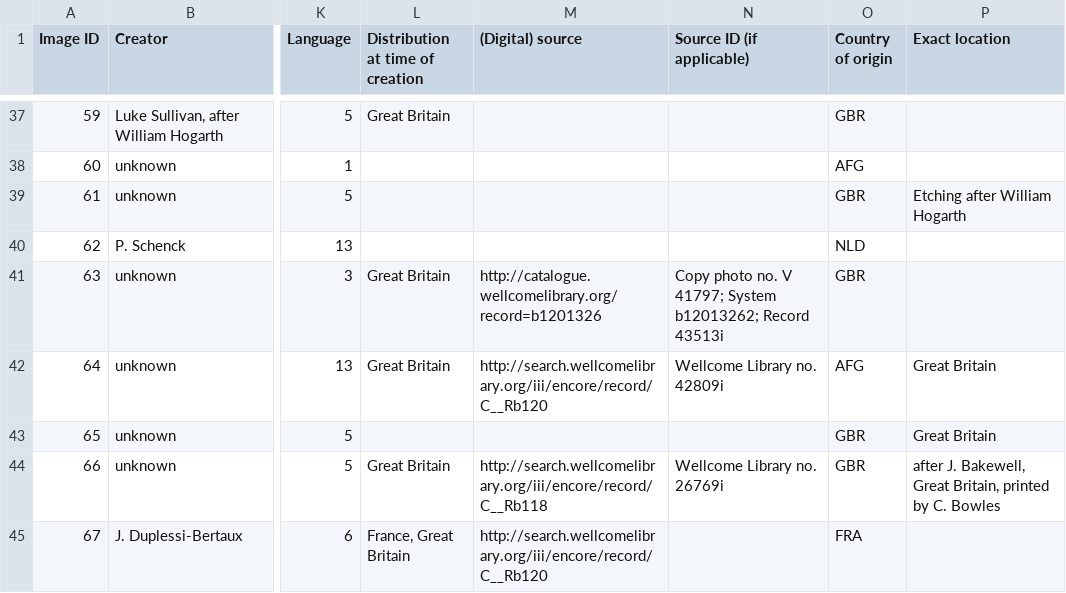
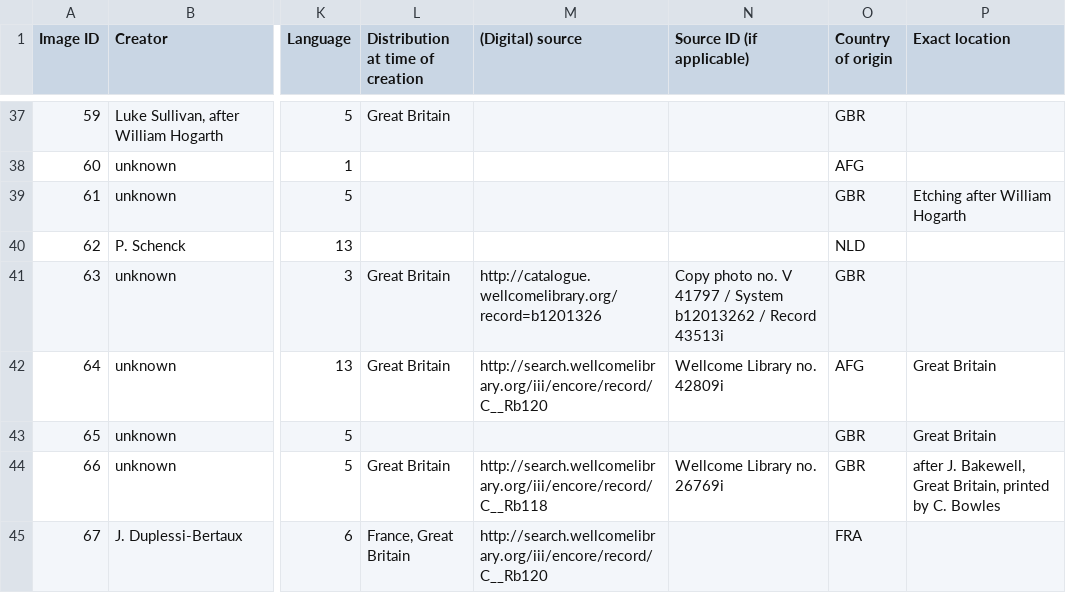
Before and after one commit to MonikaBarget/ImgDB, a CSV file: ImgDB_no-descriptions.csv, drawn as a sheet; only a part is shown, gaps mark what is left out; the diff names each change by its address in the sheet, - before the commit and + after, or states it on an @@ line.

Commit message:
Update ImgDB_no-descriptions.csv

```diff
--- a/ImgDB_no-descriptions.csv
+++ b/ImgDB_no-descriptions.csv
-N41 (Source ID (if applicable)): …no. V 41797; System b12013262; Record 43513i
+N41 (Source ID (if applicable)): …no. V 41797 / System b12013262 / Record 43513i
```
